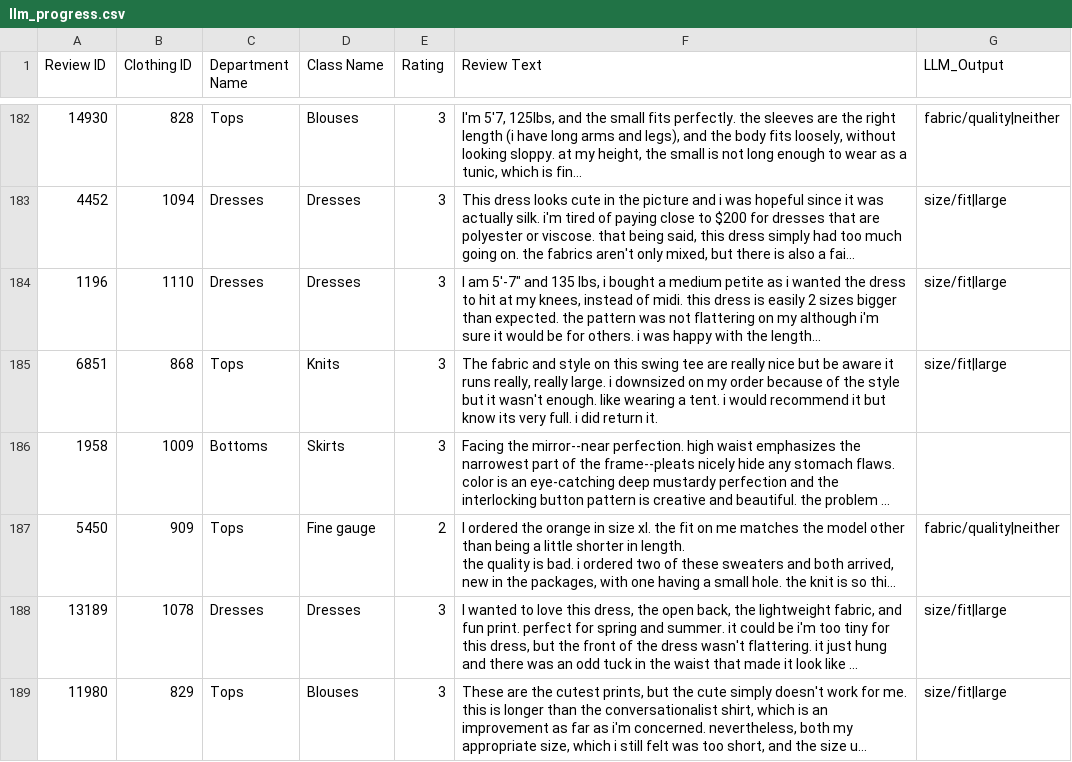
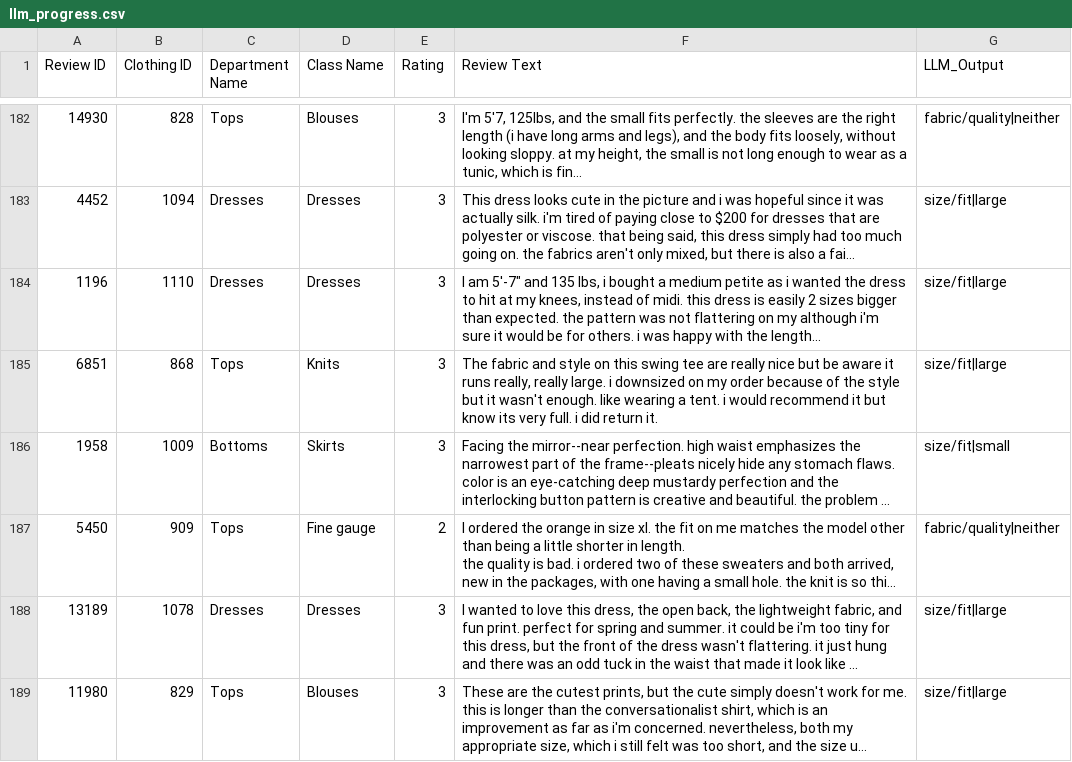
Before and after one commit to sivanishanth10/caspad-data-ai-engineer, a CSV file: outputs/llm_progress.csv, drawn as a sheet; only a part is shown, gaps mark what is left out; long unchanged cells end in …; the diff covers the shown part only; the diff names each change by its address in the sheet, - before the commit and + after, or states it on an @@ line.

```diff
--- a/outputs/llm_progress.csv
+++ b/outputs/llm_progress.csv
-G186 (LLM_Output): (empty)
+G186 (LLM_Output): size/fit|small
```
Also changed, not shown: 23 edited cells elsewhere in this file, outputs/issue_mix_by_department.csv, 8 other files.
